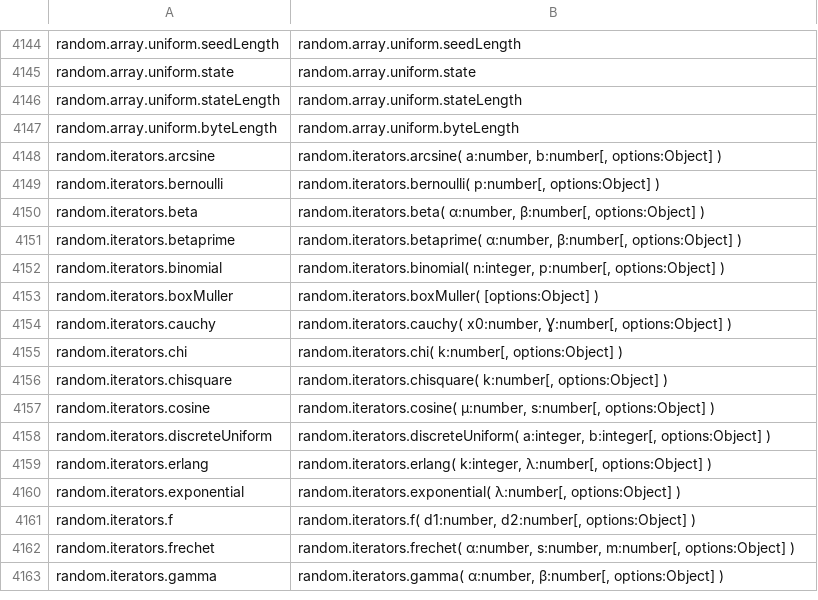
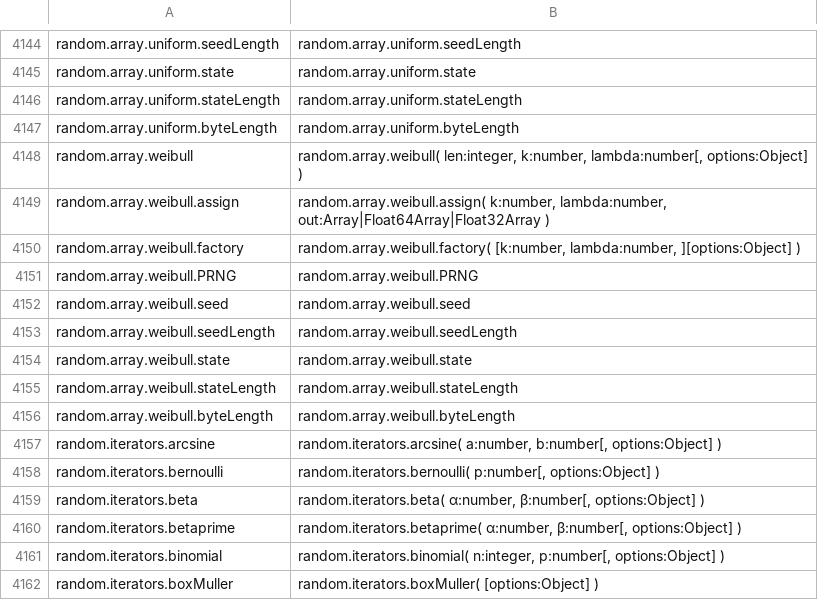
Before and after one commit to stdlib-js/repl, a CSV file: typed-signature/data/data.csv, drawn as a sheet; only a part is shown, gaps mark what is left out; the shorter side is filled out with more unchanged rows.

```diff
--- a/typed-signature/data/data.csv
+++ b/typed-signature/data/data.csv
@@ -4147,2 +4147,11 @@ random.array.uniform.stateLength,"random.array.uniform.stateLength"
 random.array.uniform.byteLength,"random.array.uniform.byteLength"
+random.array.weibull,"random.array.weibull( len:integer, k:number, lambda:number[, options:Object] )"
+random.array.weibull.assign,"random.array.weibull.assign( k:number, lambda:number, out:Array|Float64Array|Float32Array )"
+random.array.weibull.factory,"random.array.weibull.factory( [k:number, lambda:number, ][options:Object] )"
+random.array.weibull.PRNG,"random.array.weibull.PRNG"
+random.array.weibull.seed,"random.array.weibull.seed"
+random.array.weibull.seedLength,"random.array.weibull.seedLength"
+random.array.weibull.state,"random.array.weibull.state"
+random.array.weibull.stateLength,"random.array.weibull.stateLength"
+random.array.weibull.byteLength,"random.array.weibull.byteLength"
 random.iterators.arcsine,"random.iterators.arcsine( a:number, b:number[, options:Object] )"
```
Also changed, not shown: info/data/data.csv, signature/data/data.csv, 7 other files.
